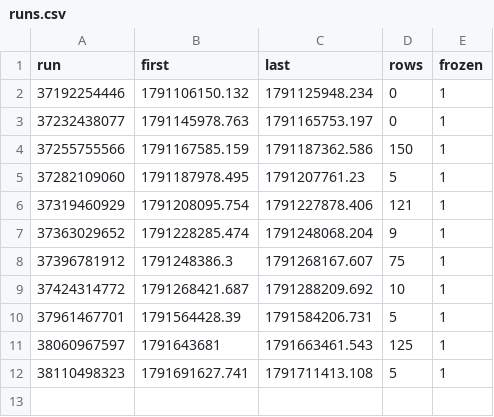
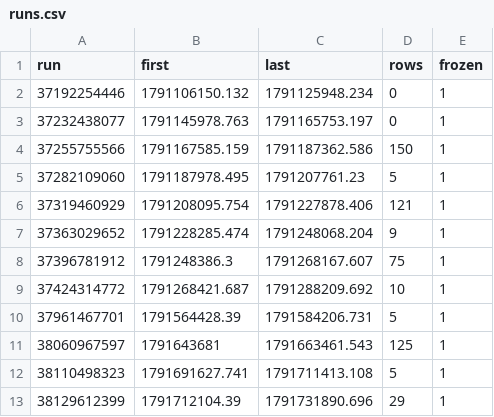
Before and after one commit to samuelyeung-space/whole-web-station-clone, a CSV file: research/polymarket-5m/real/nearcert-forward.ledger/runs.csv, drawn as a sheet.

```diff
--- a/research/polymarket-5m/real/nearcert-forward.ledger/runs.csv
+++ b/research/polymarket-5m/real/nearcert-forward.ledger/runs.csv
@@ -12 +12,2 @@ run,first,last,rows,frozen
 38110498323,1791691627.741,1791711413.108,5,1
+38129612399,1791712104.39,1791731890.696,29,1
```
Also changed, not shown: 3 other files.
